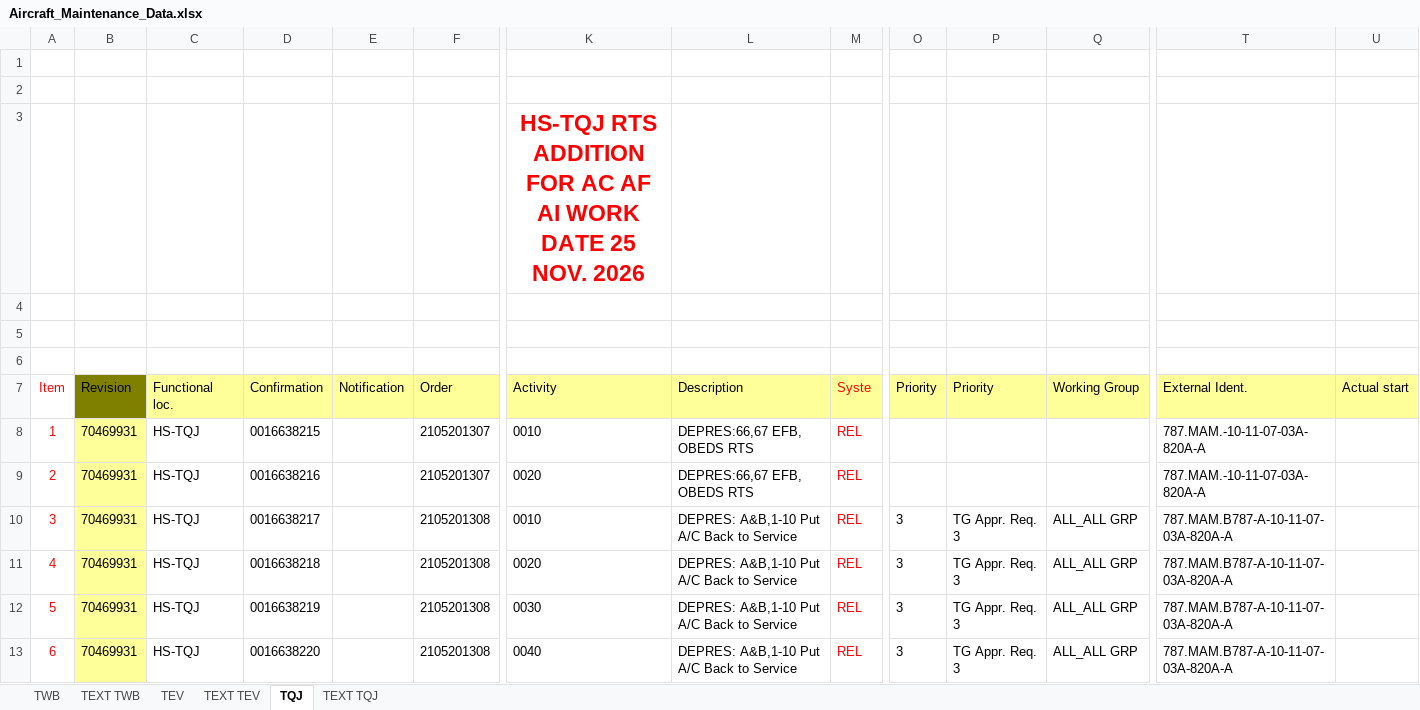
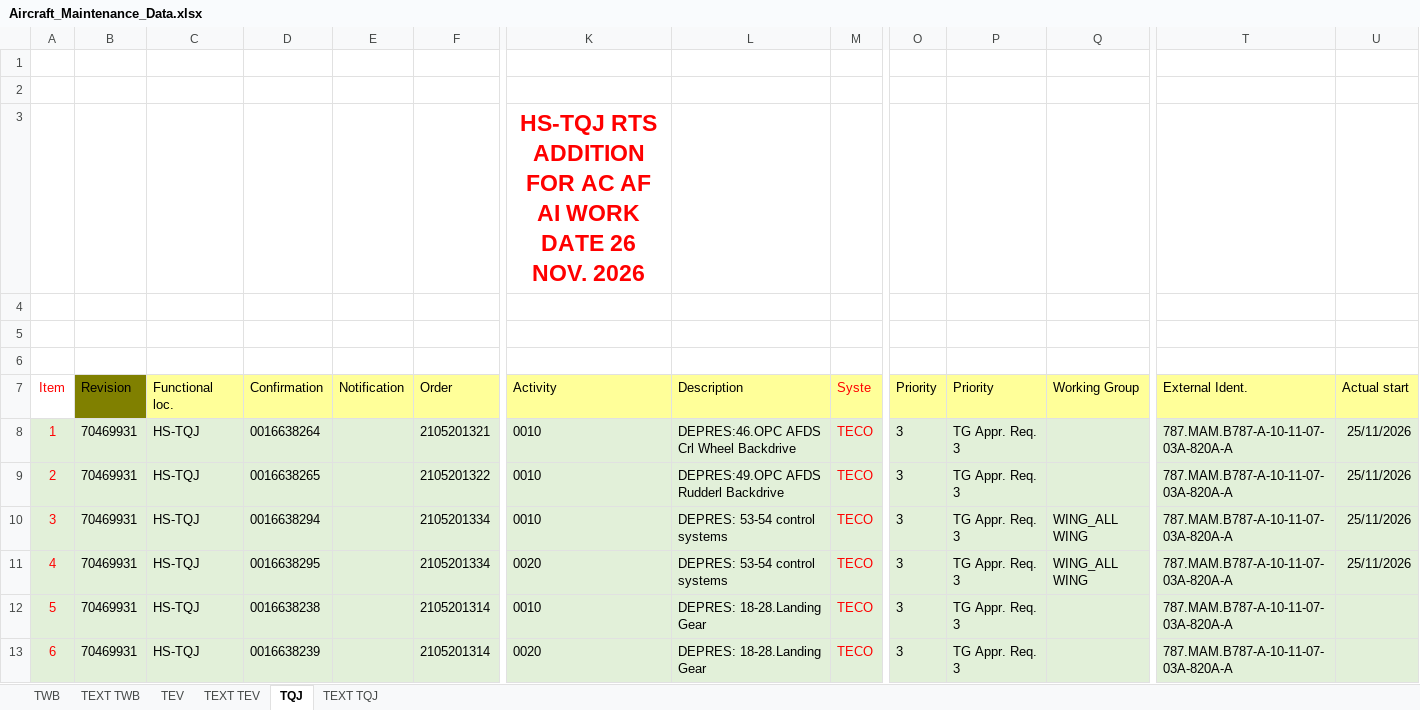
Before and after one commit to Huan289100/aircraft-maintenance-dashboard, an Excel workbook: Aircraft_Maintenance_Data.xlsx, sheet TQJ, drawn as a sheet; only a part is shown, gaps mark what is left out; values as stored, in another font and other column widths than the file's, no borders; the diff covers the shown part only; the diff names each change by its address in the sheet, - before the commit and + after, or states it on an @@ line.

```diff
--- a/Aircraft_Maintenance_Data.xlsx (sheet TQJ)
+++ b/Aircraft_Maintenance_Data.xlsx (sheet TQJ)
-K3 (Activity): …WORK DATE 25 NOV. 2026
+K3 (Activity): …WORK DATE 26 NOV. 2026
-A8:A13 fill: none
+A8:A13 fill: #E2F0D9
-B8:B13 fill: #FFFF99
+B8:B13 fill: #E2F0D9
-C8:U13 fill: none
+C8:U13 fill: #E2F0D9
-D8 (Confirmation): 0016638215
+D8 (Confirmation): 0016638264
-F8 (Order): 2105201307
+F8 (Order): 2105201321
-L8 (Description): DEPRES:66,67 EFB, OBEDS RTS
+L8 (Description): DEPRES:46.OPC AFDS Crl Wheel Backdrive
-M8:M13 (Syste): REL
+M8:M13 (Syste): TECO
-O8:O9 (Priority): (empty)
+O8:O9 (Priority): 3
-P8:P9 (Priority): (empty)
+P8:P9 (Priority): TG Appr. Req. 3
-T8:T9 (External Ident.): 787.MAM.-10-11-07-03A-820A-A
+T8:T9 (External Ident.): 787.MAM.B787-A-10-11-07-03A-820A-A
-U8:U11 (Actual start): (empty)
+U8:U11 (Actual start): 25/11/2026
-D9 (Confirmation): 0016638216
+D9 (Confirmation): 0016638265
-F9 (Order): 2105201307
+F9 (Order): 2105201322
-K9 (Activity): 0020
+K9 (Activity): 0010
-L9 (Description): DEPRES:66,67 EFB, OBEDS RTS
+L9 (Description): DEPRES:49.OPC AFDS Rudderl Backdrive
-D10 (Confirmation): 0016638217
+D10 (Confirmation): 0016638294
-F10:F11 (Order): 2105201308
+F10:F11 (Order): 2105201334
-L10:L11 (Description): DEPRES: A&B,1-10 Put A/C Back to Service
+L10:L11 (Description): DEPRES: 53-54 control systems
-Q10:Q11 (Working Group): ALL_ALL GRP
+Q10:Q11 (Working Group): WING_ALL WING
-D11 (Confirmation): 0016638218
+D11 (Confirmation): 0016638295
-D12 (Confirmation): 0016638219
+D12 (Confirmation): 0016638238
-F12:F13 (Order): 2105201308
+F12:F13 (Order): 2105201314
-K12 (Activity): 0030
+K12 (Activity): 0010
-L12:L13 (Description): DEPRES: A&B,1-10 Put A/C Back to Service
+L12:L13 (Description): DEPRES: 18-28.Landing Gear
-Q12:Q13 (Working Group): ALL_ALL GRP
+Q12:Q13 (Working Group): (empty)
-D13 (Confirmation): 0016638220
+D13 (Confirmation): 0016638239
-K13 (Activity): 0040
+K13 (Activity): 0020
```
Also changed, not shown: 851 edited cells and cell formats elsewhere in this sheet, sheet TWB, sheet TEXT TWB, sheet TEXT TQJ, sheet TEXT TEV, formulas that keep their value, charts or pictures.
